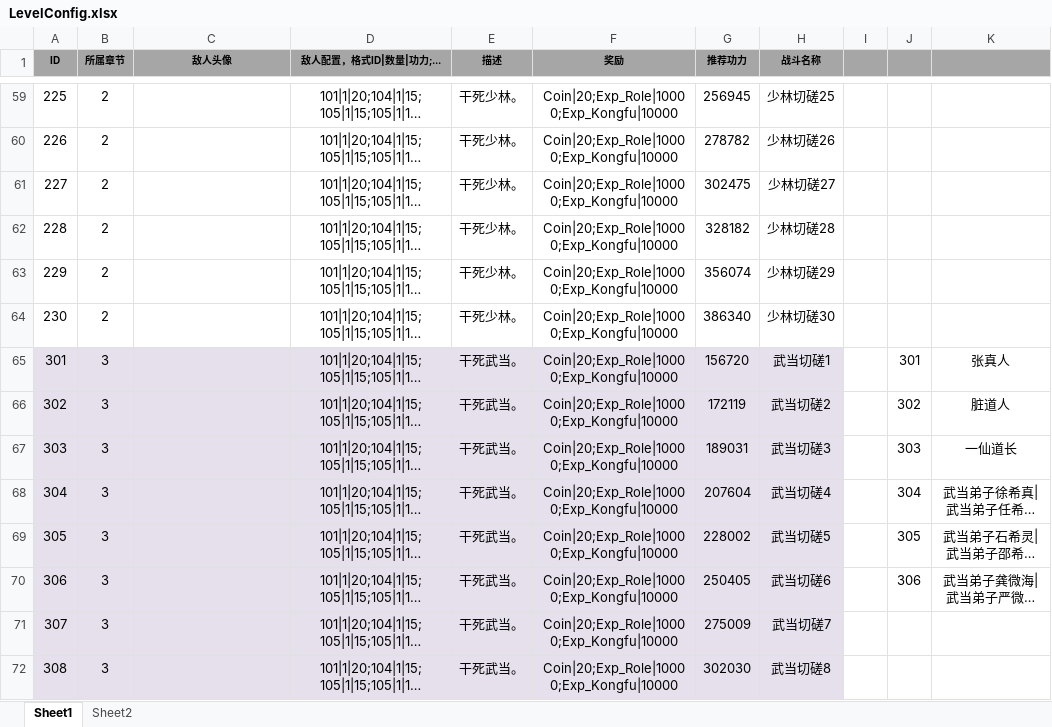
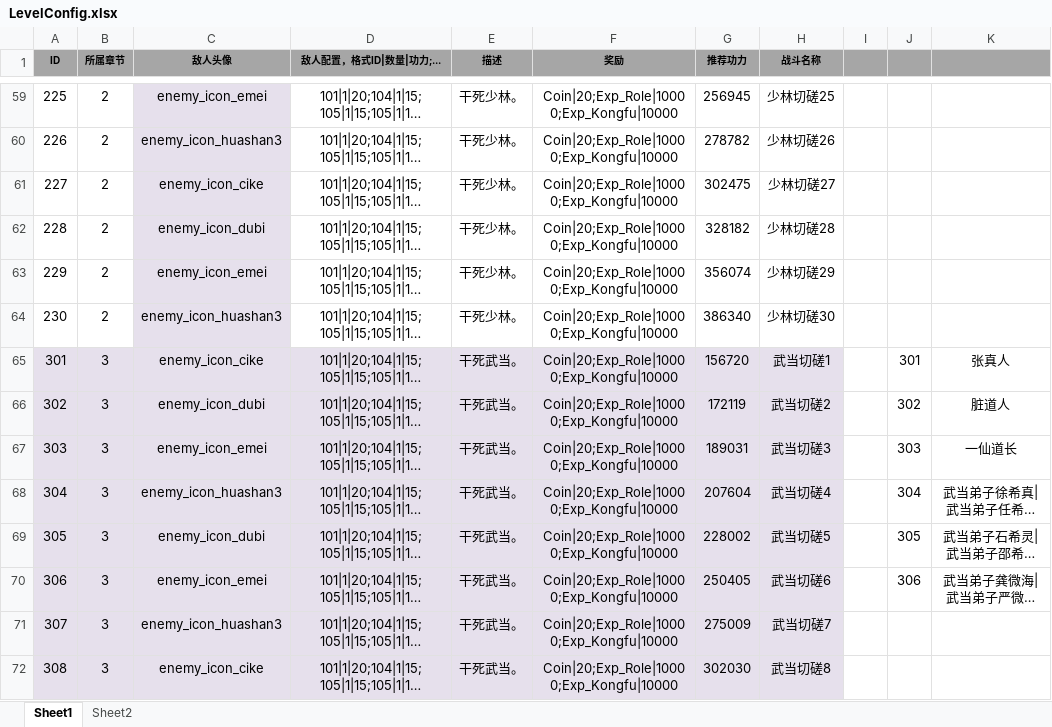
Before and after one commit to tkonexhh/simswordsman, an Excel workbook: Tables/Sources/gameplay/Level/LevelConfig.xlsx, sheet Sheet1, drawn as a sheet; only a part is shown, gaps mark what is left out; long unchanged cells end in …; values as stored, in another font and other column widths than the file's, no borders; the diff covers the shown part only; the diff names each change by its address in the sheet, - before the commit and + after, or states it on an @@ line.

```diff
--- a/Tables/Sources/gameplay/Level/LevelConfig.xlsx (sheet Sheet1)
+++ b/Tables/Sources/gameplay/Level/LevelConfig.xlsx (sheet Sheet1)
-C59:C64 fill: none
+C59:C64 fill: #E6E0EC
-C59 (敌人头像): (empty)
+C59 (敌人头像): enemy_icon_emei
-C60 (敌人头像): (empty)
+C60 (敌人头像): enemy_icon_huashan3
-C61 (敌人头像): (empty)
+C61 (敌人头像): enemy_icon_cike
-C62 (敌人头像): (empty)
+C62 (敌人头像): enemy_icon_dubi
-C63 (敌人头像): (empty)
+C63 (敌人头像): enemy_icon_emei
-C64 (敌人头像): (empty)
+C64 (敌人头像): enemy_icon_huashan3
-C65 (敌人头像): (empty)
+C65 (敌人头像): enemy_icon_cike
-C66 (敌人头像): (empty)
+C66 (敌人头像): enemy_icon_dubi
-C67 (敌人头像): (empty)
+C67 (敌人头像): enemy_icon_emei
-C68 (敌人头像): (empty)
+C68 (敌人头像): enemy_icon_huashan3
-C69 (敌人头像): (empty)
+C69 (敌人头像): enemy_icon_dubi
-C70 (敌人头像): (empty)
+C70 (敌人头像): enemy_icon_emei
-C71 (敌人头像): (empty)
+C71 (敌人头像): enemy_icon_huashan3
-C72 (敌人头像): (empty)
+C72 (敌人头像): enemy_icon_cike
```
Also changed, not shown: 134 edited cells and cell formats elsewhere in this sheet, 4 other files.
